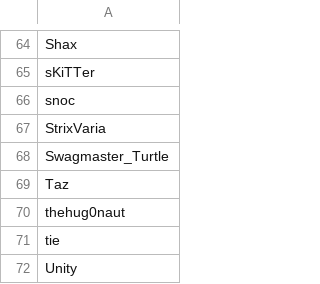
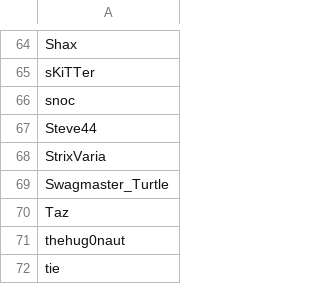
Before and after one commit to CharnelMouse/codexdata, a CSV file: data-raw/players.csv, drawn as a sheet; only a part is shown, gaps mark what is left out; the shorter side is filled out with more unchanged rows.

```diff
--- a/data-raw/players.csv
+++ b/data-raw/players.csv
@@ -66,2 +66,3 @@ sKiTTer
 snoc
+Steve44
 StrixVaria
```
Also changed, not shown: data-raw/decks.csv, data-raw/entries.csv, 2 other files.
